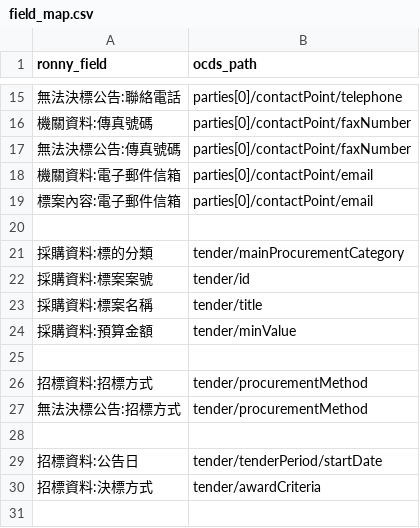
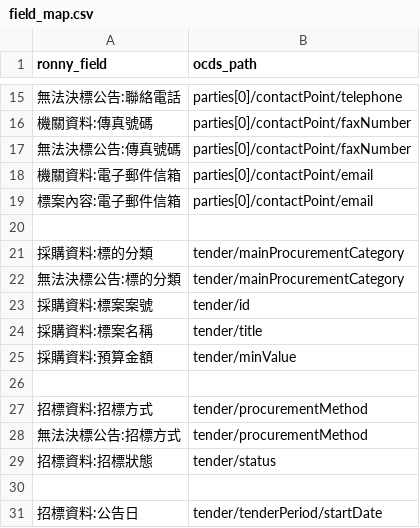
Before and after one commit to luffykai/LM-PH2020, a CSV file: data/field_map.csv, drawn as a sheet; only a part is shown, gaps mark what is left out; the shorter side is filled out with more unchanged rows; the diff names each change by its address in the sheet, - before the commit and + after, or states it on an @@ line.

Commit message:
add tender status field

```diff
--- a/data/field_map.csv
+++ b/data/field_map.csv
+row 22: 無法決標公告:標的分類 | tender/mainProcurementCategory
+row 29: 招標資料:招標狀態 | tender/status
```
Also changed, not shown: 5 other files.
